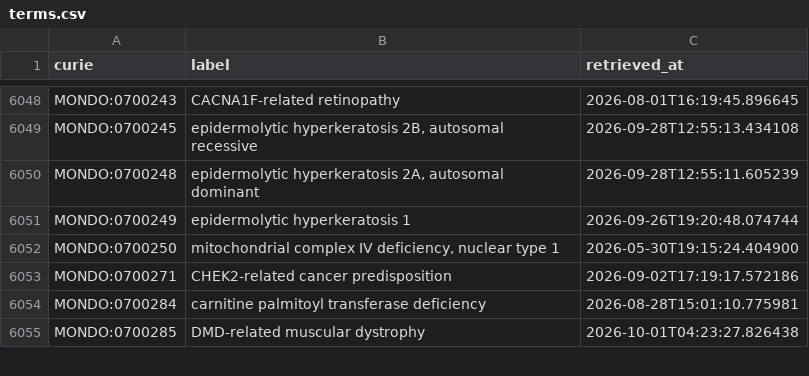
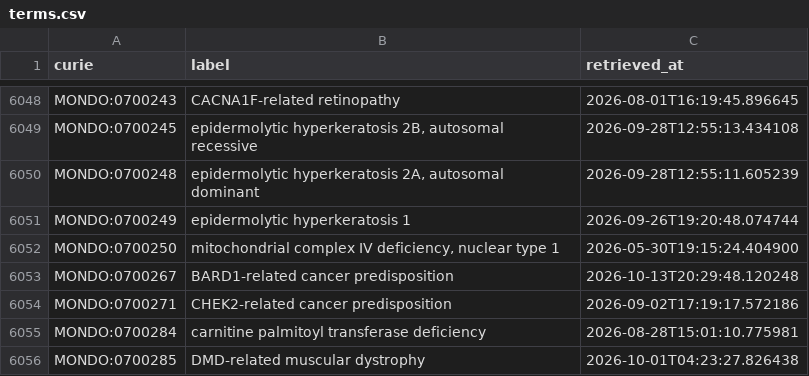
Before and after one commit to AnastasiyaKuznetsova/dismech, a CSV file: cache/mondo/terms.csv, drawn as a sheet; only a part is shown, gaps mark what is left out.

```diff
--- a/cache/mondo/terms.csv
+++ b/cache/mondo/terms.csv
@@ -6052,2 +6052,3 @@ MONDO:0700249,epidermolytic hyperkeratosis 1,2026-09-26T19:20:48.074744
 MONDO:0700250,"mitochondrial complex IV deficiency, nuclear type 1",2026-05-30T19:15:24.404900
+MONDO:0700267,BARD1-related cancer predisposition,2026-10-13T20:29:48.120248
 MONDO:0700271,CHEK2-related cancer predisposition,2026-09-02T17:19:17.572186
```
Also changed, not shown: cache/enums/diseaseterm_b84b03ef2175.csv, 30 other files.
